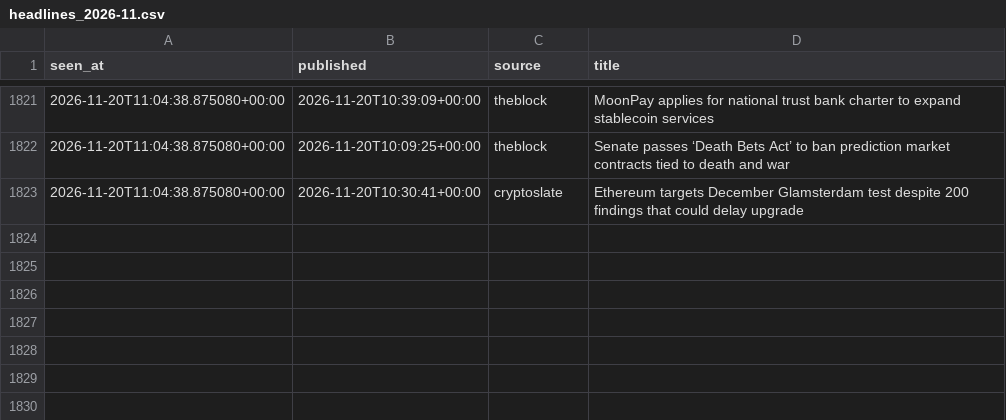
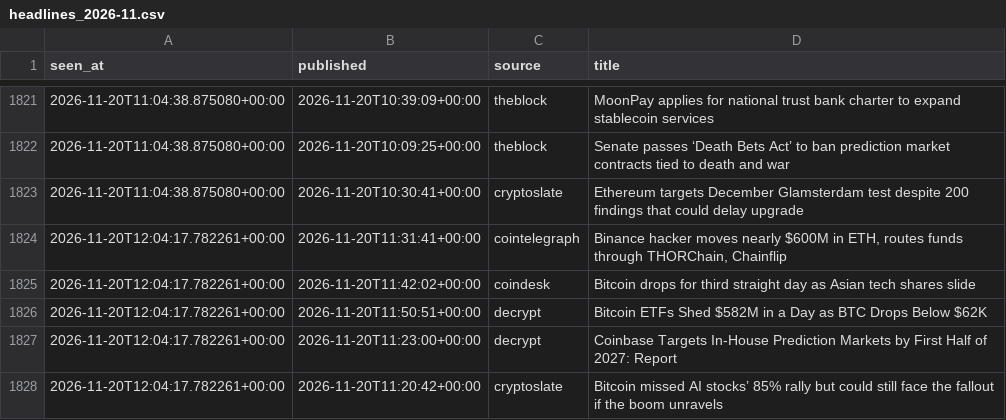
Before and after one commit to moremurariu/Project-Space-Eagle, a CSV file: paper_trading/state/news/headlines_2026-11.csv, drawn as a sheet; only a part is shown, gaps mark what is left out.

```diff
--- a/paper_trading/state/news/headlines_2026-11.csv
+++ b/paper_trading/state/news/headlines_2026-11.csv
@@ -1823 +1823,6 @@ seen_at,published,source,title
 2026-11-20T11:04:38.875080+00:00,2026-11-20T10:30:41+00:00,cryptoslate,Ethereum targets December Glamsterdam test despite 200 findings that could delay upgrade
+2026-11-20T12:04:17.782261+00:00,2026-11-20T11:31:41+00:00,cointelegraph,"Binance hacker moves nearly $600M in ETH, routes funds through THORChain, Chainflip"
+2026-11-20T12:04:17.782261+00:00,2026-11-20T11:42:02+00:00,coindesk,Bitcoin drops for third straight day as Asian tech shares slide
+2026-11-20T12:04:17.782261+00:00,2026-11-20T11:50:51+00:00,decrypt,Bitcoin ETFs Shed $582M in a Day as BTC Drops Below $62K
+2026-11-20T12:04:17.782261+00:00,2026-11-20T11:23:00+00:00,decrypt,Coinbase Targets In-House Prediction Markets by First Half of 2027: Report
+2026-11-20T12:04:17.782261+00:00,2026-11-20T11:20:42+00:00,cryptoslate,Bitcoin missed AI stocks’ 85% rally but could still face the fallout if the boom unravels
```
Also changed, not shown: paper_trading/state/equity.csv, paper_trading/state/options/skew_2026-11.csv, 12 other files.
